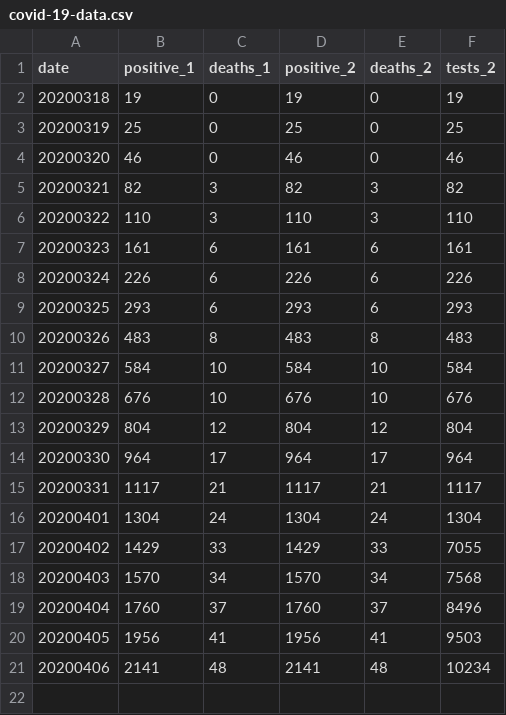
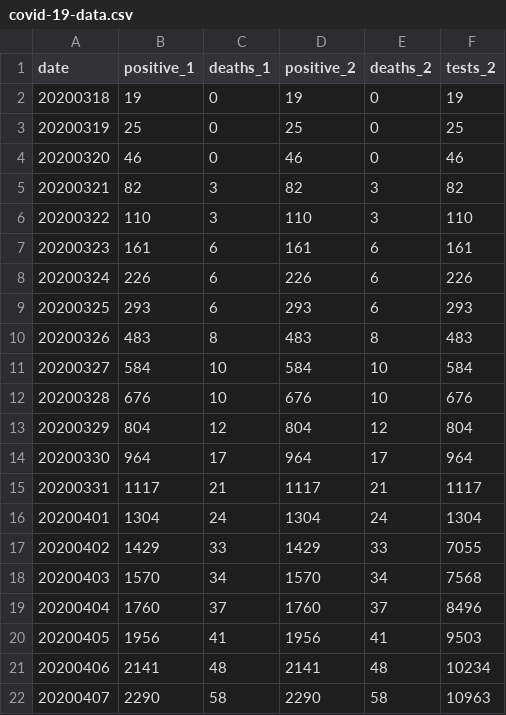
Before and after one commit to mtpatter/covid-19, a CSV file: marion-county-cases/covid-19-data.csv, drawn as a sheet.

```diff
--- a/marion-county-cases/covid-19-data.csv
+++ b/marion-county-cases/covid-19-data.csv
@@ -21 +21,2 @@ date,positive_1,deaths_1,positive_2,deaths_2,tests_2
 20200406,2141,48,2141,48,10234
+20200407,2290,58,2290,58,10963
```
Also changed, not shown: indiana-cases/covid-19-data.csv.
